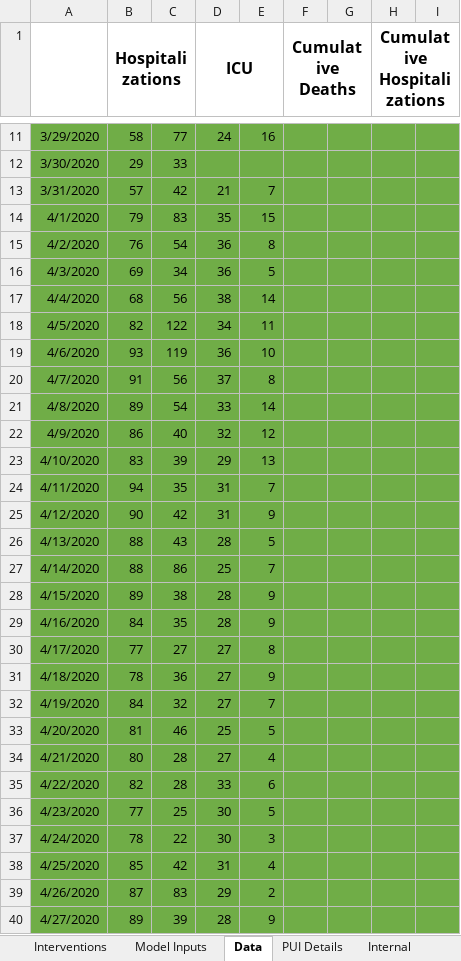
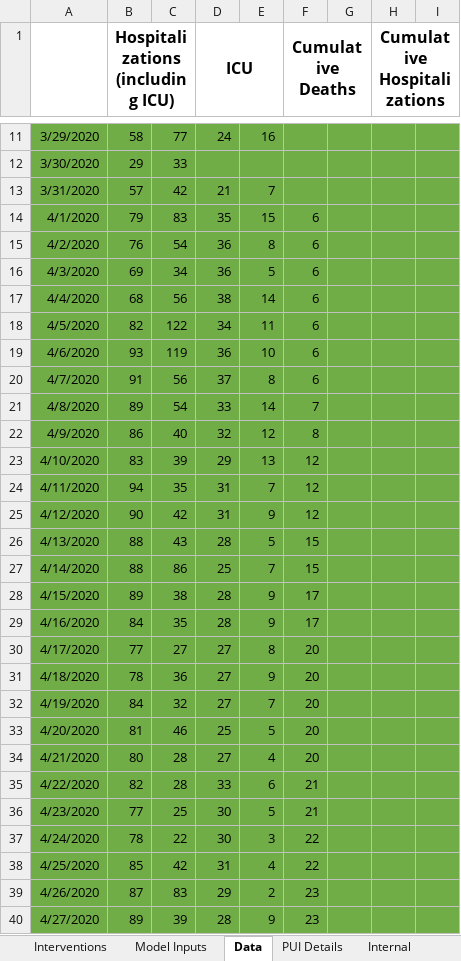
Before and after one commit to LocalEpi/LEMMA, an Excel workbook: inst/extdata/template.xlsx, sheet Data, drawn as a sheet; only a part is shown, gaps mark what is left out; values as stored, in another font and other column widths than the file's, no borders; the diff covers the shown part only; the diff names each change by its address in the sheet, - before the commit and + after, or states it on an @@ line.

```diff
--- a/inst/extdata/template.xlsx (sheet Data)
+++ b/inst/extdata/template.xlsx (sheet Data)
-B1: Hospitalizations
+B1: Hospitalizations (including ICU)
-F14:F20 (Cumulative Deaths): (empty)
+F14:F20 (Cumulative Deaths): 6
-F21 (Cumulative Deaths): (empty)
+F21 (Cumulative Deaths): 7
-F22 (Cumulative Deaths): (empty)
+F22 (Cumulative Deaths): 8
-F23:F25 (Cumulative Deaths): (empty)
+F23:F25 (Cumulative Deaths): 12
-F26:F27 (Cumulative Deaths): (empty)
+F26:F27 (Cumulative Deaths): 15
-F28:F29 (Cumulative Deaths): (empty)
+F28:F29 (Cumulative Deaths): 17
-F30:F34 (Cumulative Deaths): (empty)
+F30:F34 (Cumulative Deaths): 20
-F35:F36 (Cumulative Deaths): (empty)
+F35:F36 (Cumulative Deaths): 21
-F37:F38 (Cumulative Deaths): (empty)
+F37:F38 (Cumulative Deaths): 22
-F39:F40 (Cumulative Deaths): (empty)
+F39:F40 (Cumulative Deaths): 23
```
Also changed, not shown: 1 hidden or unhidden row and 42 edited cells elsewhere in this sheet, sheet Interventions, sheet Model Inputs, sheet PUI Details, sheet Parameters with Distributions, sheet Internal, hidden cells, 18 other files.
